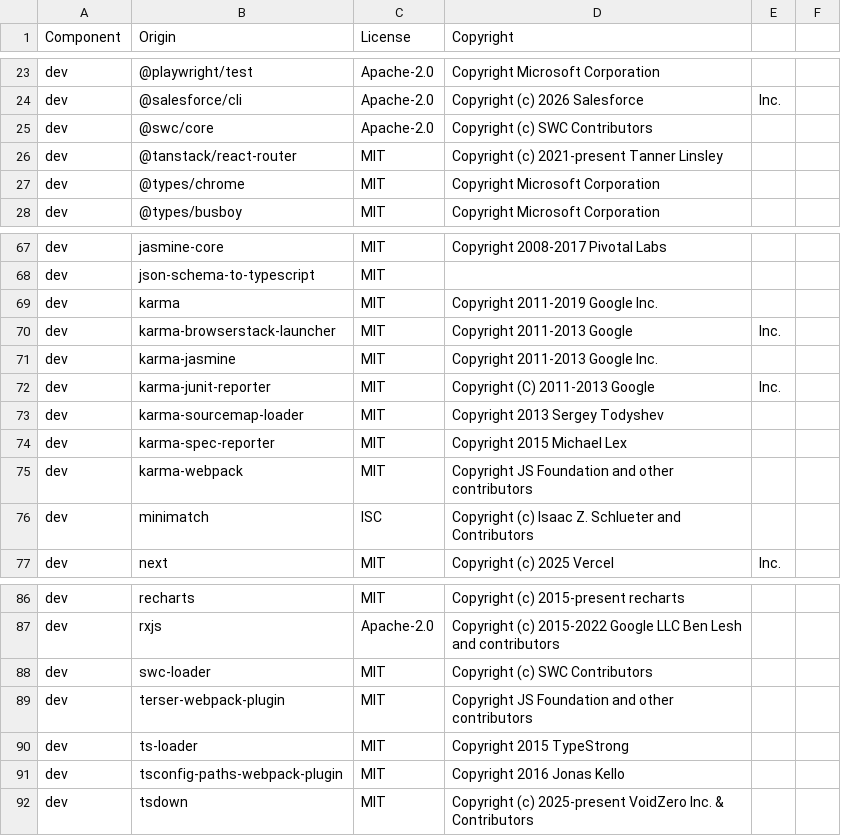
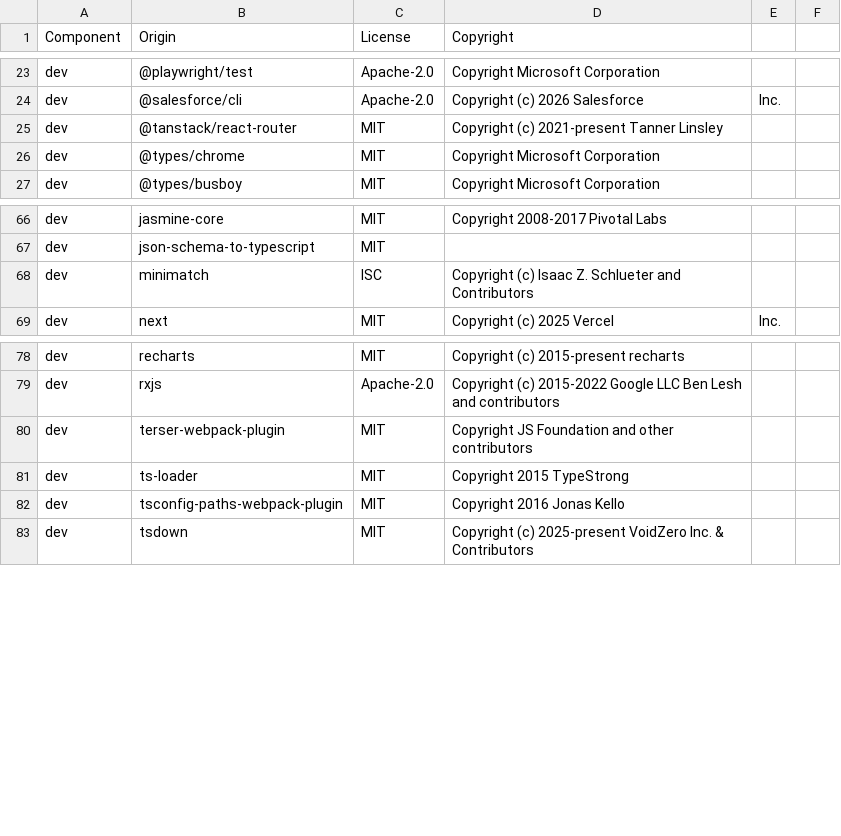
Before and after one commit to DataDog/browser-sdk, a CSV file: LICENSE-3rdparty.csv, drawn as a sheet; only a part is shown, gaps mark what is left out; the diff names each change by its address in the sheet, - before the commit and + after, or states it on an @@ line.

Commit message:
🔥 remove the karma configuration and dependencies
Unit tests (`unit`) and BrowserStack unit tests (`unit-bs`) now run on
Vitest: remove what was only used by Karma.

- karma.base.conf.js, karma.bs.conf.js, the Karma reporter plugins and the
  globalThis / Object.hasOwn polyfill files
- karma*, swc-loader and @swc/core (only used to transpile dependencies
  for Karma) dependencies, and their LICENSE-3rdparty.csv entries
- the karma-webpack update pins in renovate.json and dependabot.yml
- stale Karma mentions in docs and comments

```diff
--- a/LICENSE-3rdparty.csv
+++ b/LICENSE-3rdparty.csv
-row 25: dev | @swc/core | Apache-2.0 | Copyright (c) SWC Contributors
-row 69: dev | karma | MIT | Copyright 2011-2019 Google Inc.
-row 70: dev | karma-browserstack-launcher | MIT | Copyright 2011-2013 Google | Inc.
-row 71: dev | karma-jasmine | MIT | Copyright 2011-2013 Google Inc.
-row 72: dev | karma-junit-reporter | MIT | Copyright (C) 2011-2013 Google | Inc.
-row 73: dev | karma-sourcemap-loader | MIT | Copyright 2013 Sergey Todyshev
-row 74: dev | karma-spec-reporter | MIT | Copyright 2015 Michael Lex
-row 75: dev | karma-webpack | MIT | Copyright JS Foundation and other contributors
-row 88: dev | swc-loader | MIT | Copyright (c) SWC Contributors
```
Also changed, not shown: 16 other files.
